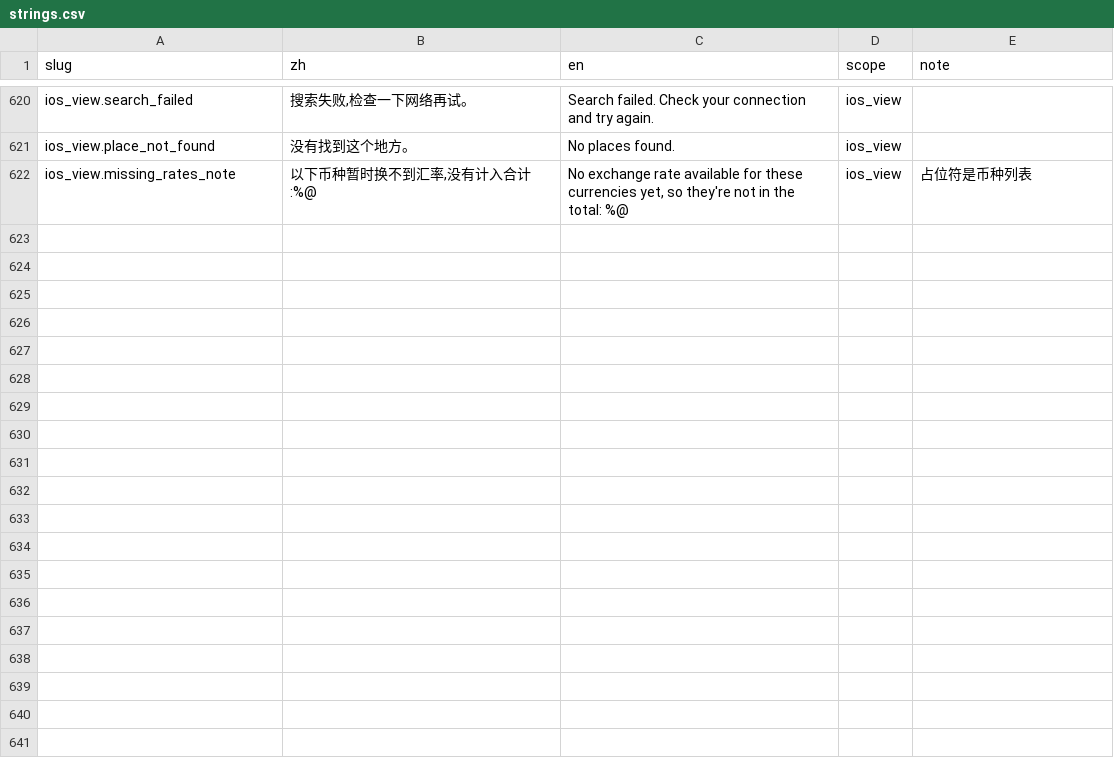
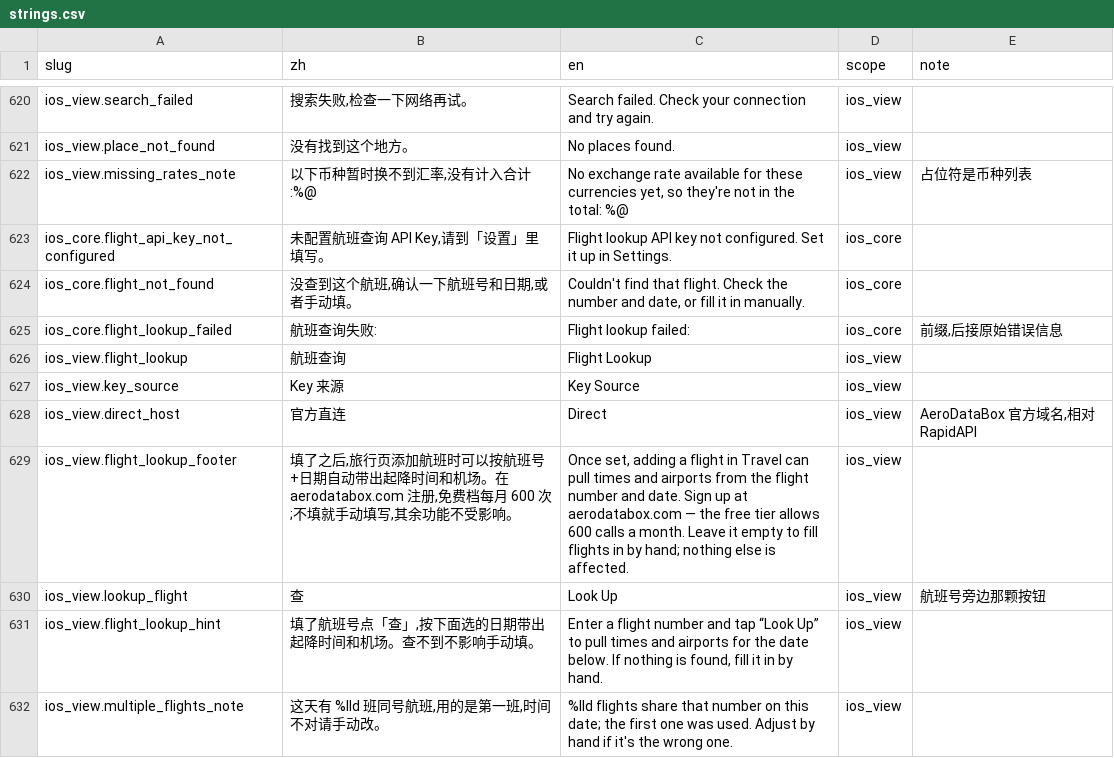
Before and after one commit to Lu-Zhan/lodo, a CSV file: i18n/strings.csv, drawn as a sheet; only a part is shown, gaps mark what is left out; the diff names each change by its address in the sheet, - before the commit and + after, or states it on an @@ line.

```diff
--- a/i18n/strings.csv
+++ b/i18n/strings.csv
+row 623: ios_core.flight_api_key_not_configured | 未配置航班查询 API Key,请到「设置」里填写。 | Flight lookup API key not configured. Set it up in Settings. | ios_core
+row 624: ios_core.flight_not_found | 没查到这个航班,确认一下航班号和日期,或者手动填。 | Couldn't find that flight. Check the number and date, or fill it in manually. | ios_core
+row 625: ios_core.flight_lookup_failed | 航班查询失败: | Flight lookup failed: | ios_core | 前缀,后接原始错误信息
+row 626: ios_view.flight_lookup | 航班查询 | Flight Lookup | ios_view
+row 627: ios_view.key_source | Key 来源 | Key Source | ios_view
+row 628: ios_view.direct_host | 官方直连 | Direct | ios_view | AeroDataBox 官方域名,相对 RapidAPI
+row 629: ios_view.flight_lookup_footer | 填了之后,旅行页添加航班时可以按航班号+日期自动带出起降时间和机场。在 aerodatabox.com 注册,免费档每月 600 次;不填就手动填写,其余功能不受影响。 | Once set, adding a flight in Travel can pull times and airports from the flight number and date. Sign up at aerodatabox.com — the free tier allows 600 calls a month. Leave it empty to fill flights in by hand; nothing else is affected. | ios_view
+row 630: ios_view.lookup_flight | 查 | Look Up | ios_view | 航班号旁边那颗按钮
+row 631: ios_view.flight_lookup_hint | 填了航班号点「查」,按下面选的日期带出起降时间和机场。查不到不影响手动填。 | Enter a flight number and tap “Look Up” to pull times and airports for the date below. If nothing is found, fill it in by hand. | ios_view
+row 632: ios_view.multiple_flights_note | 这天有 %lld 班同号航班,用的是第一班,时间不对请手动改。 | %lld flights share that number on this date; the first one was used. Adjust by hand if it's the wrong one. | ios_view
```
Also changed, not shown: 9 other files.
